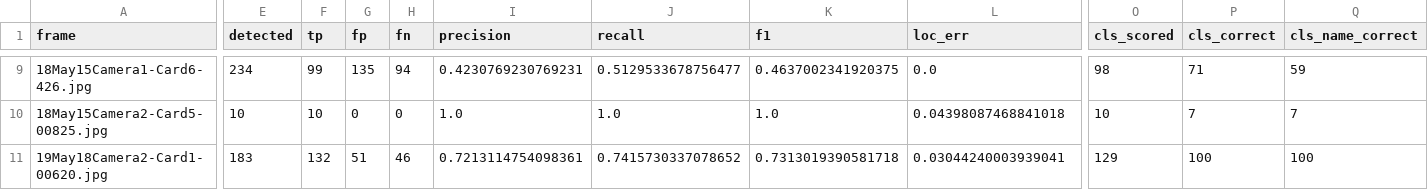
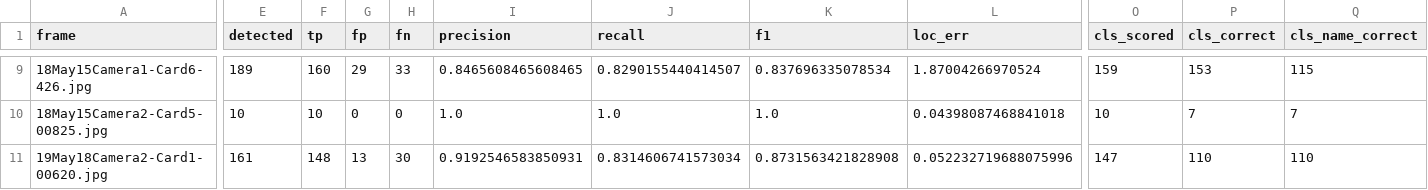
Before and after one commit to vickysharma-prog/Recovering-computer-vision-annotations, a CSV file: results/eval_localisation.csv, drawn as a sheet; only a part is shown, gaps mark what is left out; the diff covers the shown part only; the diff names each change by its address in the sheet, - before the commit and + after, or states it on an @@ line.

```diff
--- a/results/eval_localisation.csv
+++ b/results/eval_localisation.csv
-E9 (detected): 234
+E9 (detected): 189
-F9 (tp): 99
+F9 (tp): 160
-G9 (fp): 135
+G9 (fp): 29
-H9 (fn): 94
+H9 (fn): 33
-I9 (precision): 0.4230769230769231
+I9 (precision): 0.8465608465608465
-J9 (recall): 0.5129533678756477
+J9 (recall): 0.8290155440414507
-K9 (f1): 0.4637002341920375
+K9 (f1): 0.837696335078534
-L9 (loc_err): 0.0
+L9 (loc_err): 1.87004266970524
-O9 (cls_scored): 98
+O9 (cls_scored): 159
-P9 (cls_correct): 71
+P9 (cls_correct): 153
-Q9 (cls_name_correct): 59
+Q9 (cls_name_correct): 115
-E11 (detected): 183
+E11 (detected): 161
-F11 (tp): 132
+F11 (tp): 148
-G11 (fp): 51
+G11 (fp): 13
-H11 (fn): 46
+H11 (fn): 30
-I11 (precision): 0.7213114754098361
+I11 (precision): 0.9192546583850931
-J11 (recall): 0.7415730337078652
+J11 (recall): 0.8314606741573034
-K11 (f1): 0.7313019390581718
+K11 (f1): 0.8731563421828908
-L11 (loc_err): 0.03044240003939041
+L11 (loc_err): 0.052232719688075996
-O11 (cls_scored): 129
+O11 (cls_scored): 147
-P11 (cls_correct): 100
+P11 (cls_correct): 110
-Q11 (cls_name_correct): 100
+Q11 (cls_name_correct): 110
```
Also changed, not shown: 106 edited cells elsewhere in this file, 3 other files.
